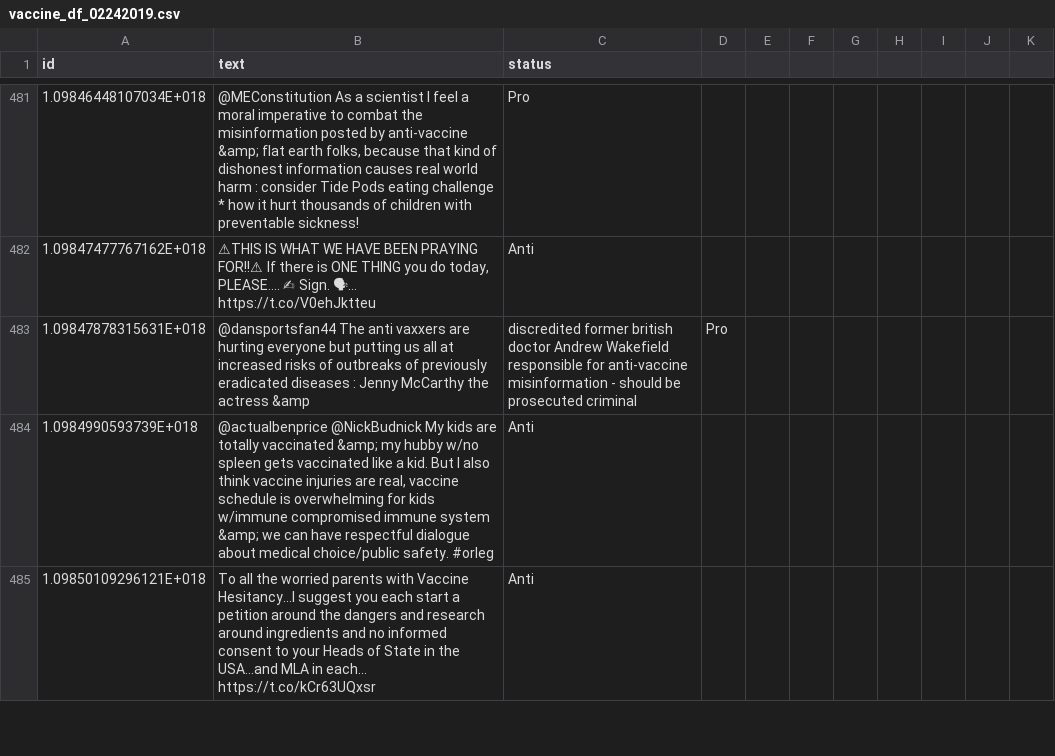
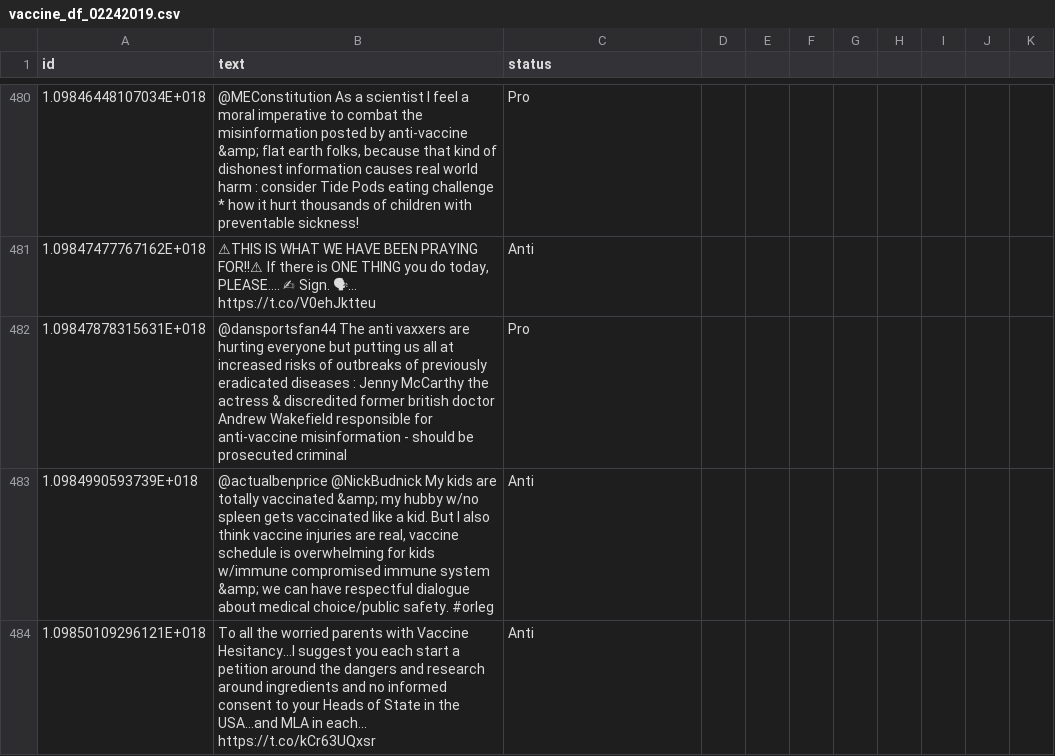
Before and after one commit to verascity/data-analysis, a CSV file: vaxx-happens/vaccine_df_02242019.csv, drawn as a sheet; only a part is shown, gaps mark what is left out; addresses are those after the commit; the diff covers the shown part only; the diff names each change by its address in the sheet, - before the commit and + after, or states it on an @@ line.

```diff
--- a/vaxx-happens/vaccine_df_02242019.csv
+++ b/vaxx-happens/vaccine_df_02242019.csv
-B482 (text): …the actress &amp
+B482 (text): …the actress & discredited former british doctor Andrew Wakefield responsible for anti-vaccine misinformation - should be prosecuted criminal
-C482 (status): discredited former british doctor Andrew Wakefield responsible for anti-vaccine misinformation - should be prosecuted criminal
+C482 (status): Pro
-D482: Pro
+D482: (empty)
```
Also changed, not shown: 2 removed rows and 57 edited cells elsewhere in this file.
